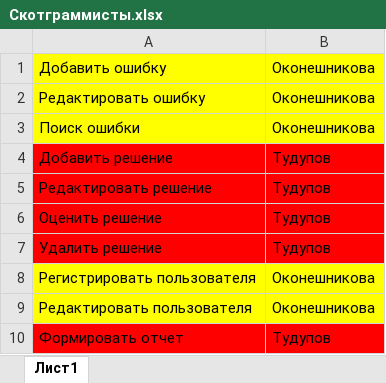
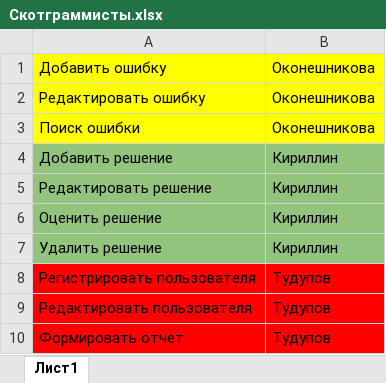
Before and after one commit to CreedTD/bugtracking, an Excel workbook: TechDoc/Скотграммисты.xlsx, sheet Лист1, drawn as a sheet; values as stored, in another font and other column widths than the file's, no borders; charts and pictures not drawn; the diff names each change by its address in the sheet, - before the commit and + after, or states it on an @@ line.

```diff
--- a/TechDoc/Скотграммисты.xlsx (sheet Лист1)
+++ b/TechDoc/Скотграммисты.xlsx (sheet Лист1)
-A4:B7 fill: #FF0000
+A4:B7 fill: #93C47D
-B4:B7: Тудупов
+B4:B7: Кириллин
-A8:B9 fill: #FFFF00
+A8:B9 fill: #FF0000
-B8:B9: Оконешникова
+B8:B9: Тудупов
```
Also changed, not shown: charts or pictures, 11 other files.
